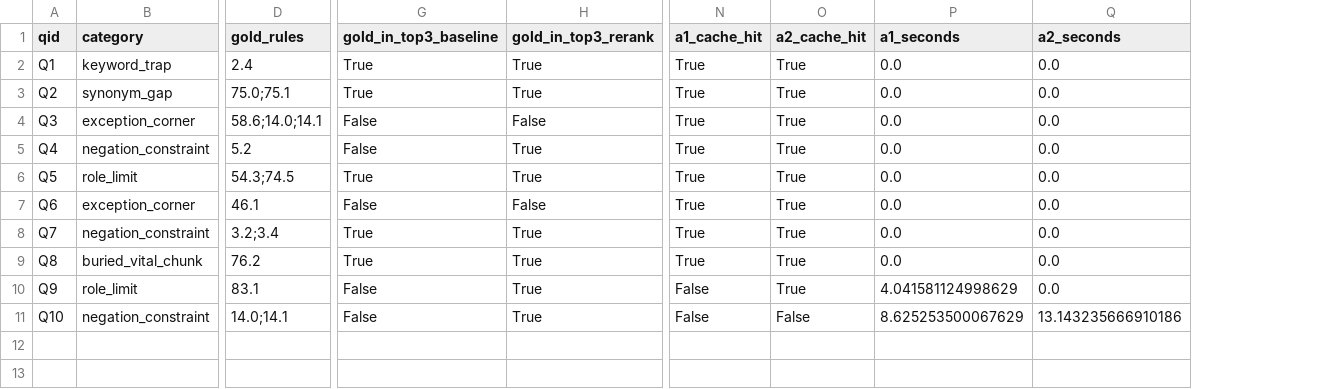
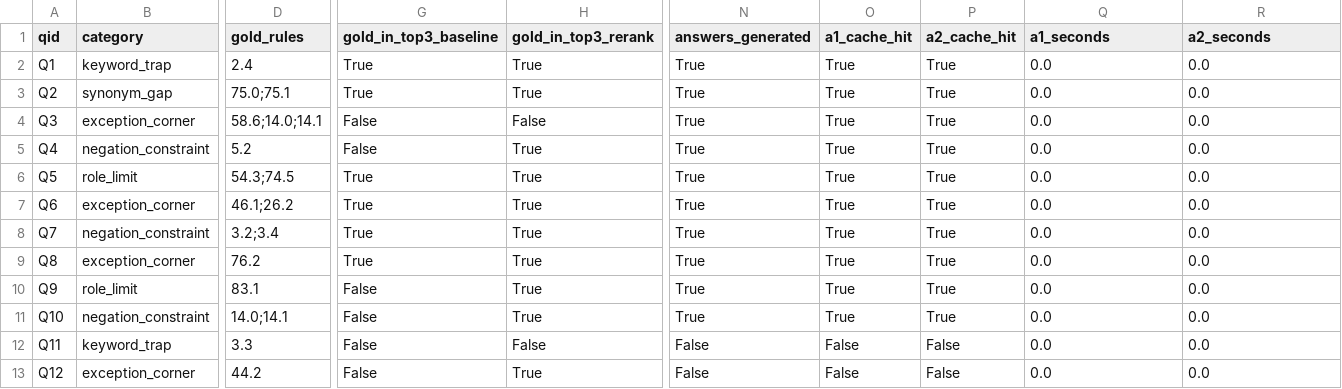
Before and after one commit to Drool3008/LMA_RAG, a CSV file: results/query_summary.csv, drawn as a sheet; only a part is shown, gaps mark what is left out; addresses are those after the commit; rows hold the shown columns only; the diff covers the shown part only; the diff names each change by its address in the sheet, - before the commit and + after, or states it on an @@ line.

```diff
--- a/results/query_summary.csv
+++ b/results/query_summary.csv
+column N (answers_generated), rows 2-11: all True
-D7 (gold_rules): 46.1
+D7 (gold_rules): 46.1;26.2
-G7 (gold_in_top3_baseline): False
+G7 (gold_in_top3_baseline): True
-H7 (gold_in_top3_rerank): False
+H7 (gold_in_top3_rerank): True
-B9 (category): buried_vital_chunk
+B9 (category): exception_corner
-O10:O11 (a1_cache_hit): False
+O10:O11 (a1_cache_hit): True
-Q10 (a1_seconds): 4.041581124998629
+Q10 (a1_seconds): 0.0
-P11 (a2_cache_hit): False
+P11 (a2_cache_hit): True
-Q11 (a1_seconds): 8.625253500067629
+Q11 (a1_seconds): 0.0
-R11 (a2_seconds): 13.143235666910186
+R11 (a2_seconds): 0.0
+row 12: Q11 | keyword_trap | 3.3 | False | False | False | False | False | 0.0 | 0.0
+row 13: Q12 | exception_corner | 44.2 | False | True | False | False | False | 0.0 | 0.0
```
Also changed, not shown: 2 edited cells elsewhere in this file, results/failure_hunt.csv, results/latency.csv, 6 other files.
